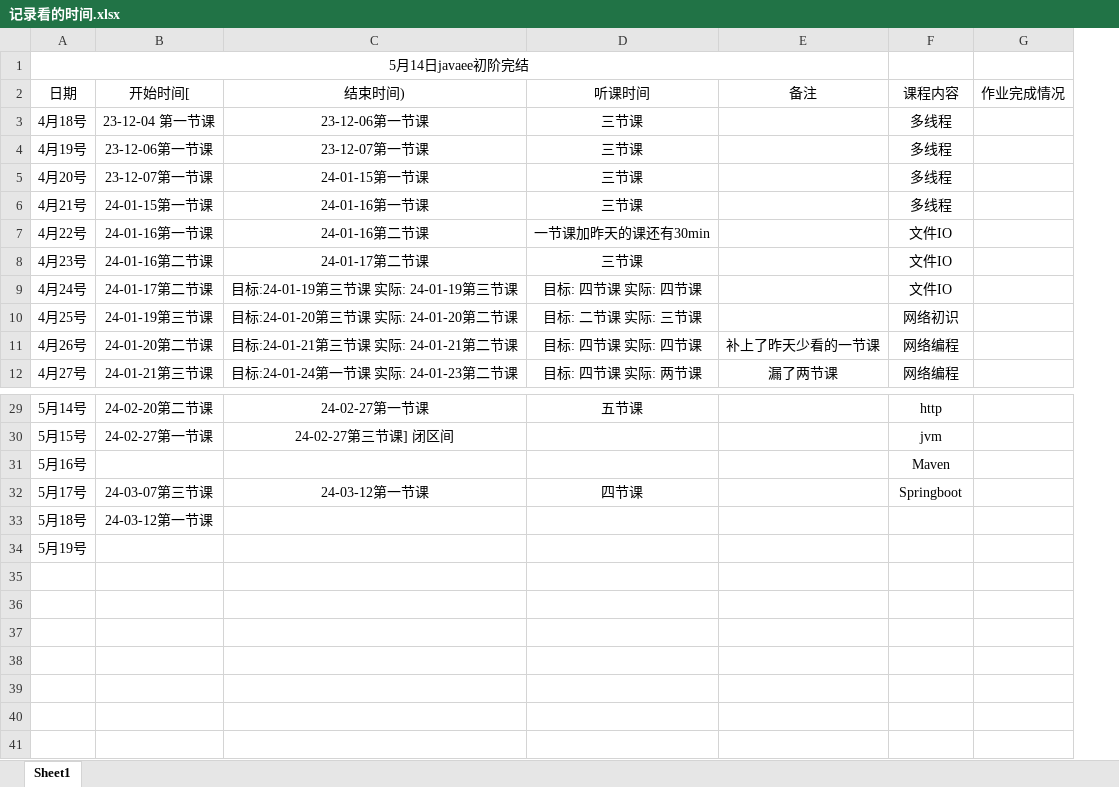
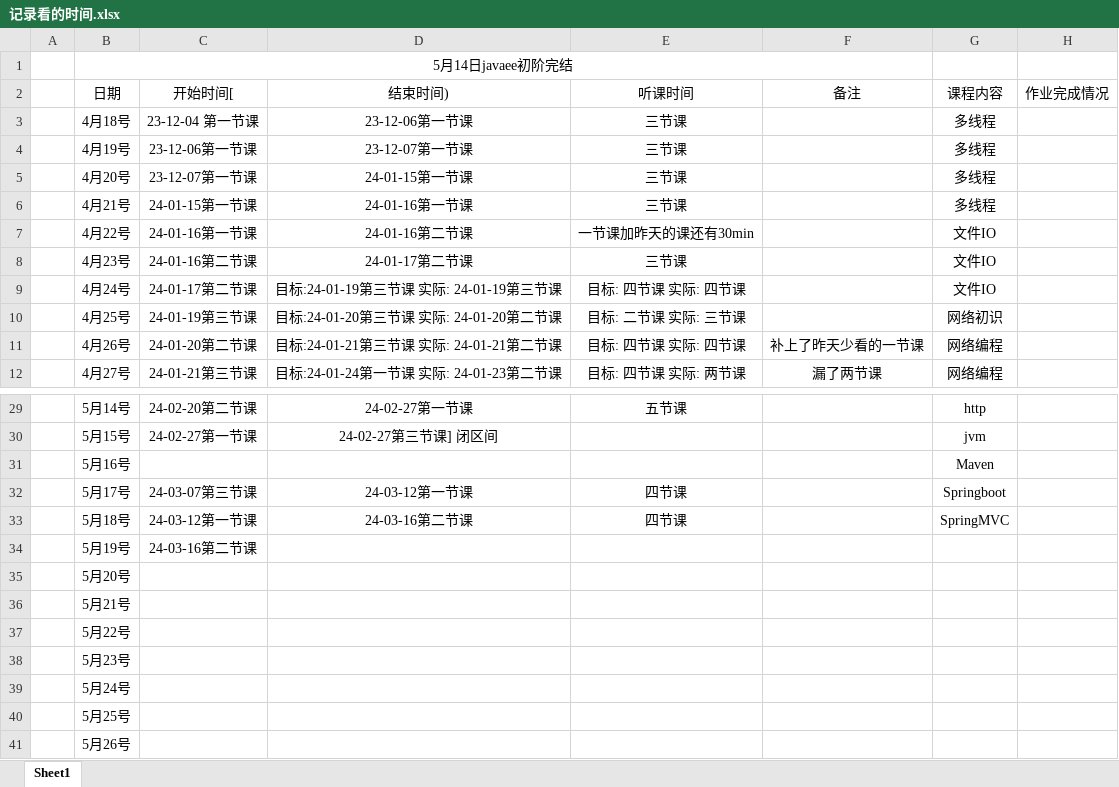
Before and after one commit to kismetfor/JavaSE_mac, an Excel workbook: 5 JavaEE/记录看的时间.xlsx, sheet Sheet1, drawn as a sheet; only a part is shown, gaps mark what is left out; values as stored, in another font and other column widths than the file's, no borders; addresses are those after the commit; the diff names each change by its address in the sheet, - before the commit and + after, or states it on an @@ line.

```diff
--- a/5 JavaEE/记录看的时间.xlsx (sheet Sheet1)
+++ b/5 JavaEE/记录看的时间.xlsx (sheet Sheet1)
+column A, empty
-D33 (结束时间)): (empty)
+D33 (结束时间)): 24-03-16第二节课
-E33 (听课时间): (empty)
+E33 (听课时间): 四节课
-G33 (课程内容): (empty)
+G33 (课程内容): SpringMVC
-C34 (开始时间[): (empty)
+C34 (开始时间[): 24-03-16第二节课
+row 35:  | 5月20号
+row 36:  | 5月21号
+row 37:  | 5月22号
+row 38:  | 5月23号
+row 39:  | 5月24号
+row 40:  | 5月25号
+row 41:  | 5月26号
```
Also changed, not shown: 3 other files.
